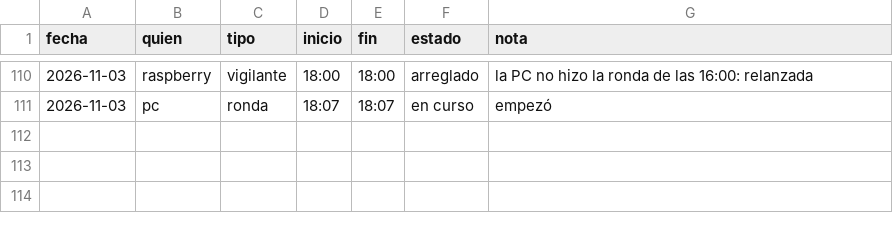
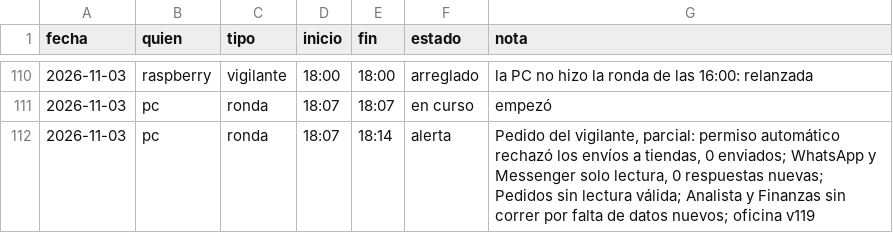
Before and after one commit to Santi491/Claude-, a CSV file: sesiones.csv, drawn as a sheet; only a part is shown, gaps mark what is left out.

```diff
--- a/sesiones.csv
+++ b/sesiones.csv
@@ -111 +111,2 @@ fecha,quien,tipo,inicio,fin,estado,nota
 2026-11-03,pc,ronda,18:07,18:07,en curso,empezó
+2026-11-03,pc,ronda,18:07,18:14,alerta,"Pedido del vigilante, parcial: permiso automático rechazó los envíos a tiendas, 0 enviados; WhatsApp y Messenger solo lectura, 0 respuestas nuevas; Pedidos sin lectura válida; Analista y Finanzas sin correr por falta de datos nuevos; oficina v119"
```
Also changed, not shown: actividad.csv, necesidades.csv, 4 other files.
